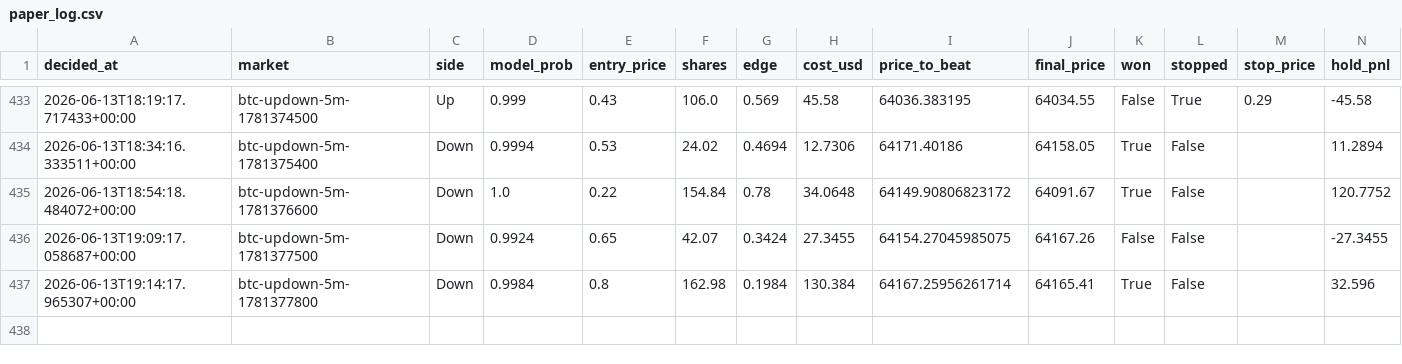
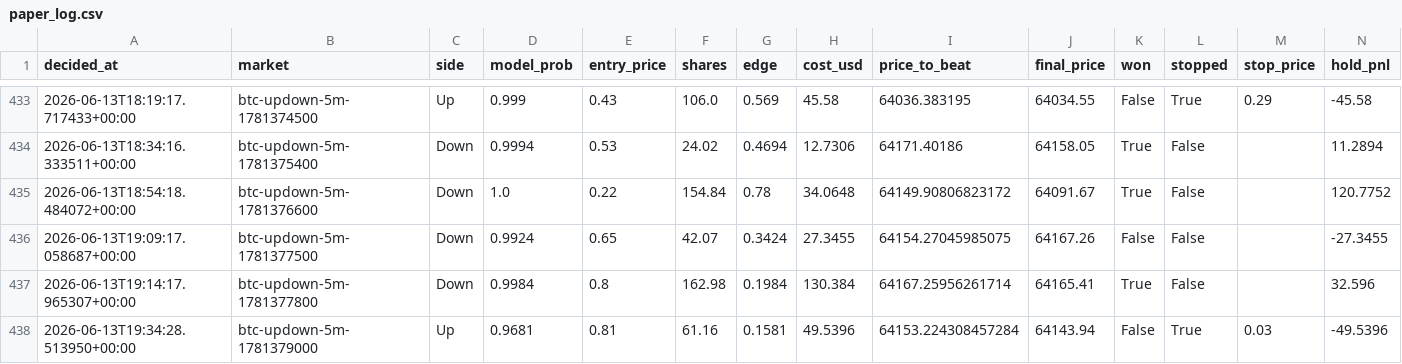
Before and after one commit to argostroloji/polybot-5m, a CSV file: paper_log.csv, drawn as a sheet; only a part is shown, gaps mark what is left out; rows hold the shown columns only; the diff names each change by its address in the sheet, - before the commit and + after, or states it on an @@ line.

Commit message:
paper: update state [skip ci]

```diff
--- a/paper_log.csv
+++ b/paper_log.csv
+row 438: 2026-06-13T19:34:28.513950+00:00 | btc-updown-5m-1781379000 | Up | 0.9681 | 0.81 | 61.16 | 0.1581 | 49.5396 | 64153.224308457284 | 64143.94 | False | True | 0.03 | -49.5396
```
Also changed, not shown: 4 other files.
